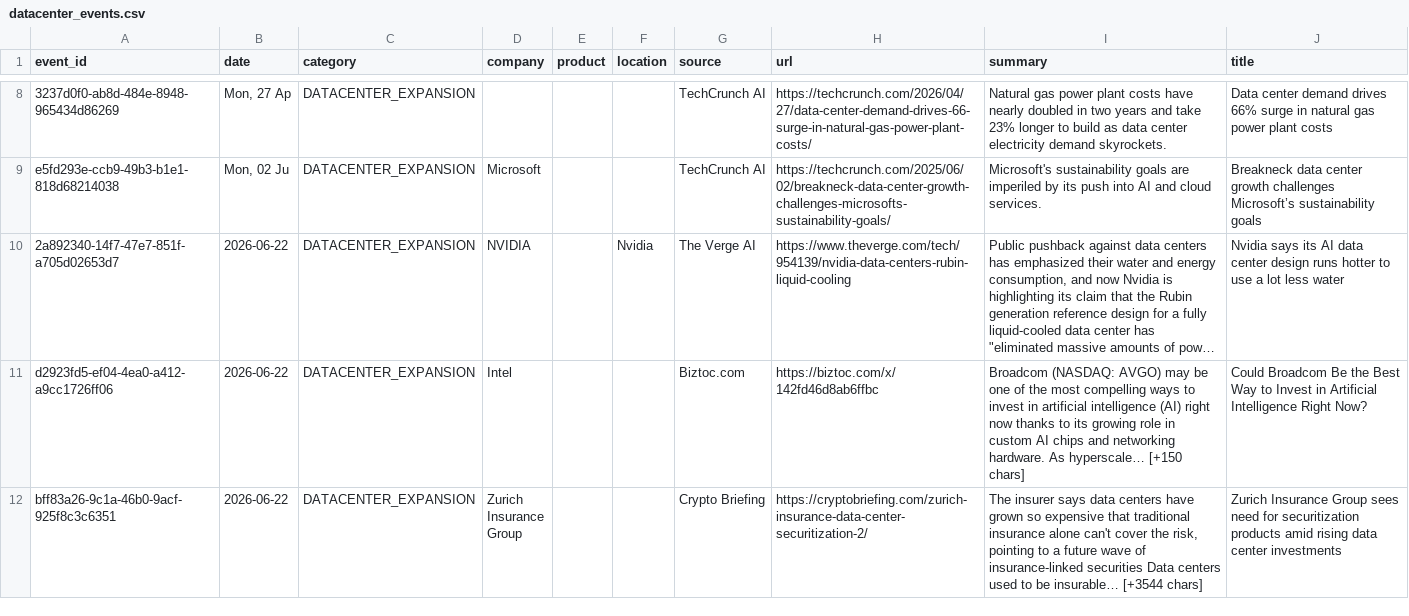
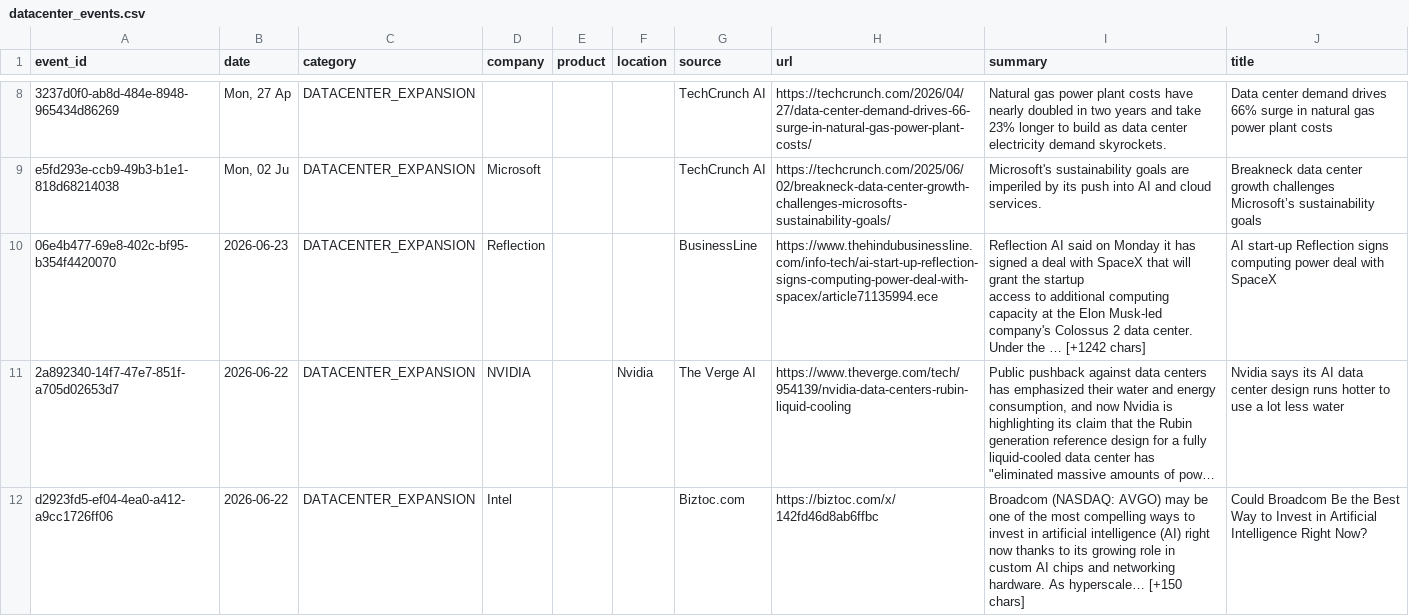
Before and after one commit to srikarreddyram/AI_radar, a CSV file: aggregated/datacenter_events.csv, drawn as a sheet; only a part is shown, gaps mark what is left out; the shorter side is filled out with more unchanged rows; long unchanged cells end in …; ↵ is a line break in a cell; the diff names each change by its address in the sheet, - before the commit and + after, or states it on an @@ line.

```diff
--- a/aggregated/datacenter_events.csv
+++ b/aggregated/datacenter_events.csv
+row 10: 06e4b477-69e8-402c-bf95-b354f4420070 | 2026-06-23 | DATACENTER_EXPANSION | Reflection |  |  | BusinessLine | https://www.thehindubusinessline.com/info-tech/ai-start-up-reflection-signs-computing-power-deal-with-spacex/article71135994.ece | Reflection AI said on Monday it has ↵ signed a deal with SpaceX that will grant the startup ↵ access to additional computing capacity at the Elon Musk-led ↵ company's Colossus 2 data center. Under the … [+1242 chars] | AI start-up Reflection signs computing power deal with SpaceX
```
Also changed, not shown: aggregated/funding_rounds.csv, aggregated/gpu_releases.csv, 4 other files.
